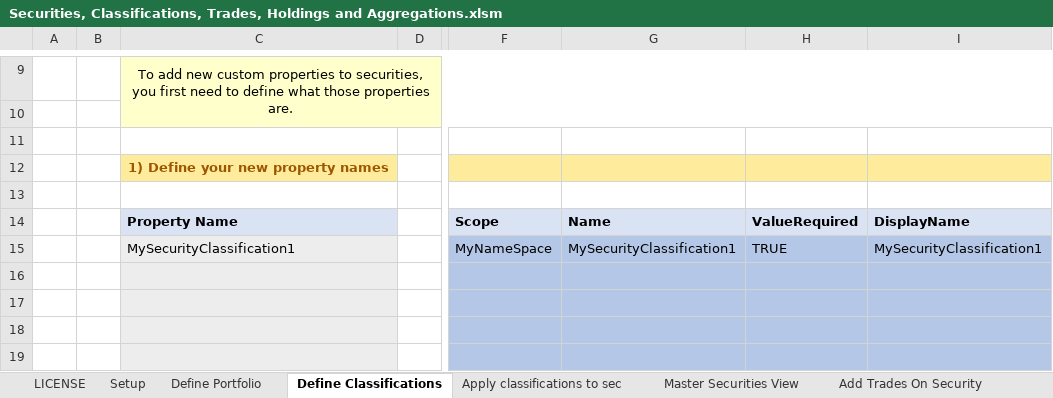
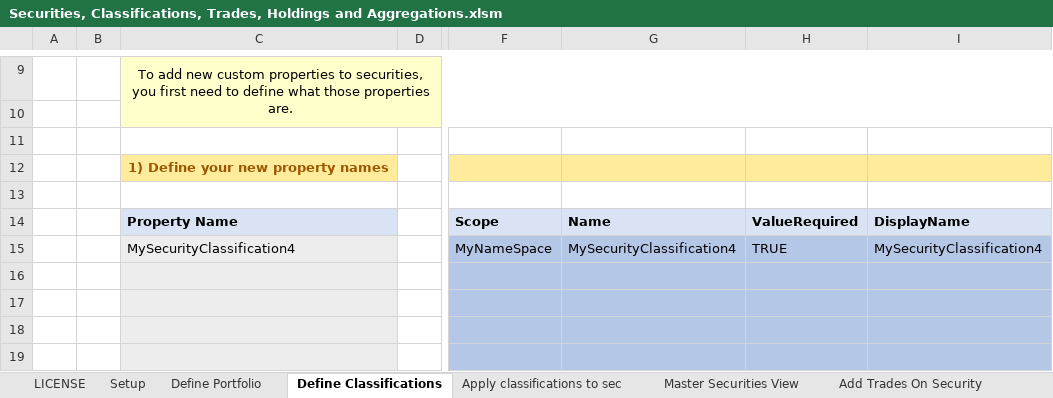
Before and after one commit to finbourne/sample-excel, an Excel workbook: Securities, Classifications, Trades, Holdings and Aggregations.xlsm, sheet Define Classifications, drawn as a sheet; only a part is shown, gaps mark what is left out; values as stored, in another font and other column widths than the file's, no borders; charts and pictures not drawn; the diff names each change by its address in the sheet, - before the commit and + after, or states it on an @@ line.

```diff
--- a/Securities, Classifications, Trades, Holdings and Aggregations.xlsm (sheet Define Classifications)
+++ b/Securities, Classifications, Trades, Holdings and Aggregations.xlsm (sheet Define Classifications)
-C15: MySecurityClassification1
+C15: MySecurityClassification4
-G15: MySecurityClassification1
+G15: MySecurityClassification4
-I15: MySecurityClassification1
+I15: MySecurityClassification4
```
Also changed, not shown: sheet Apply classifications to sec, sheet Setup, sheet Adjust Holdings, sheet Insert Analytics, sheet Insert Accrual amounts, sheet Add Trades On Security, 5 more sheets, charts or pictures.
